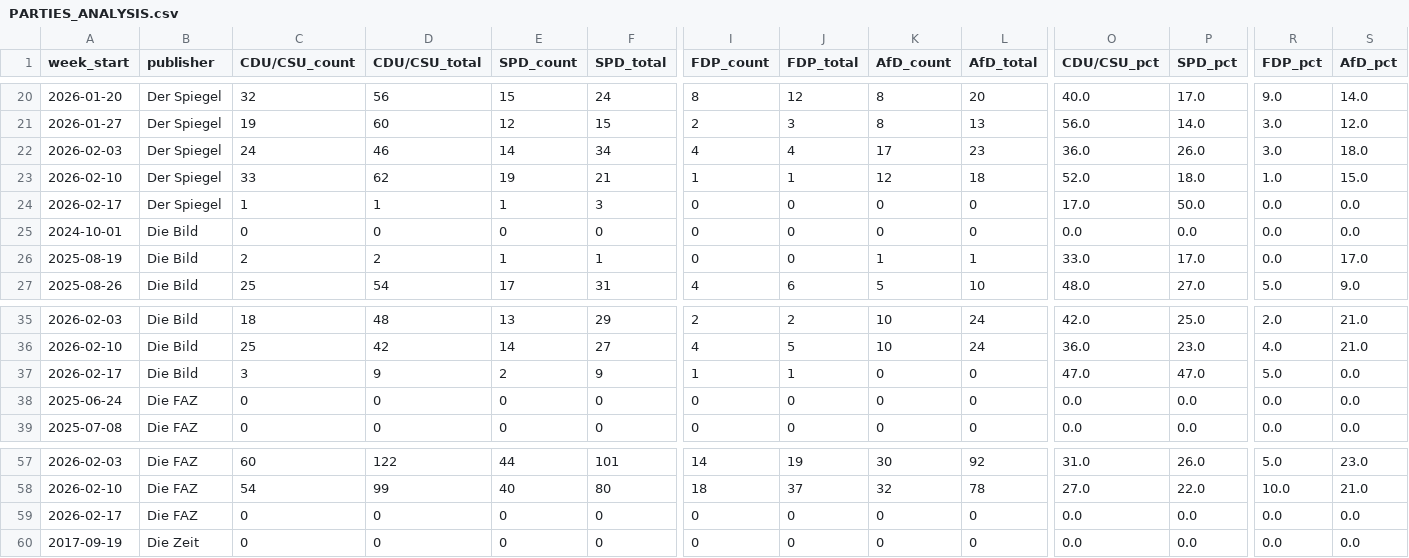
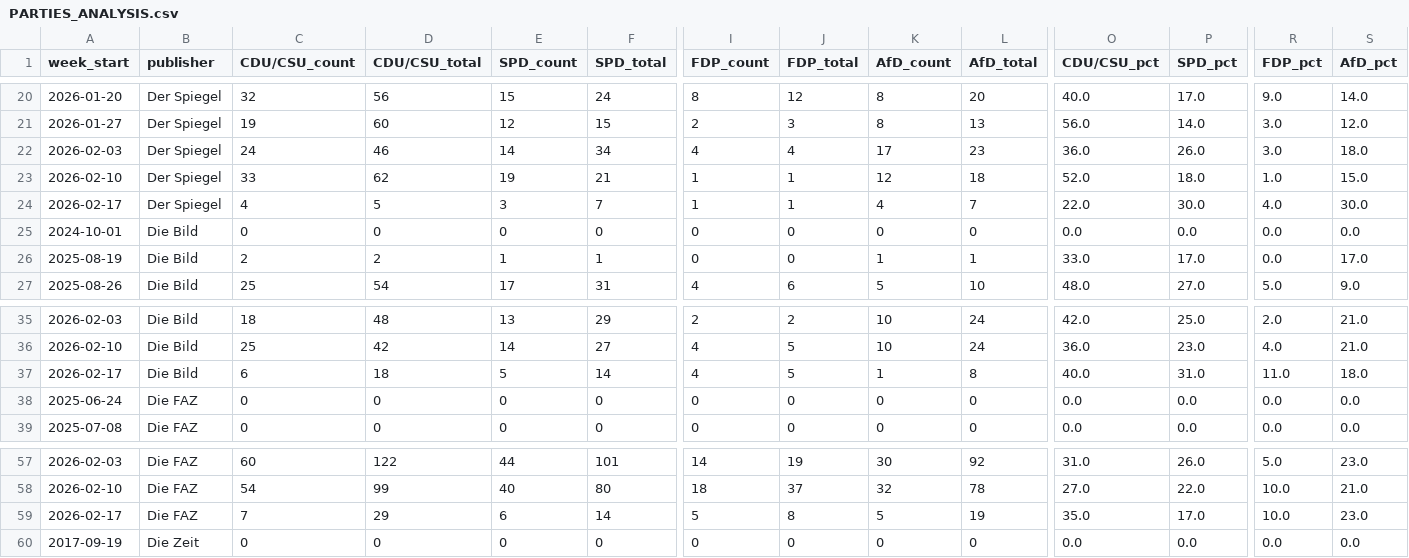
Before and after one commit to sakulmot99/Media-Monitoring, a CSV file: datasets/PARTIES_ANALYSIS.csv, drawn as a sheet; only a part is shown, gaps mark what is left out; removed rows and columns are numbered as before the commit, all else as after; rows hold the shown columns only; the diff names each change by its address in the sheet, - before the commit and + after, or states it on an @@ line.

```diff
--- a/datasets/PARTIES_ANALYSIS.csv
+++ b/datasets/PARTIES_ANALYSIS.csv
-row 24: 2026-02-17 | Der Spiegel | 1 | 1 | 1 | 3 | 0 | 0 | 0 | 0 | 17.0 | 50.0 | 0.0 | 0.0
+row 24: 2026-02-17 | Der Spiegel | 4 | 5 | 3 | 7 | 1 | 1 | 4 | 7 | 22.0 | 30.0 | 4.0 | 30.0
-C37 (CDU/CSU_count): 3
+C37 (CDU/CSU_count): 6
-D37 (CDU/CSU_total): 9
+D37 (CDU/CSU_total): 18
-E37 (SPD_count): 2
+E37 (SPD_count): 5
-F37 (SPD_total): 9
+F37 (SPD_total): 14
-I37 (FDP_count): 1
+I37 (FDP_count): 4
-J37 (FDP_total): 1
+J37 (FDP_total): 5
-K37 (AfD_count): 0
+K37 (AfD_count): 1
-L37 (AfD_total): 0
+L37 (AfD_total): 8
-O37 (CDU/CSU_pct): 47.0
+O37 (CDU/CSU_pct): 40.0
-P37 (SPD_pct): 47.0
+P37 (SPD_pct): 31.0
-R37 (FDP_pct): 5.0
+R37 (FDP_pct): 11.0
-S37 (AfD_pct): 0.0
+S37 (AfD_pct): 18.0
-row 59: 2026-02-17 | Die FAZ | 0 | 0 | 0 | 0 | 0 | 0 | 0 | 0 | 0.0 | 0.0 | 0.0 | 0.0
+row 59: 2026-02-17 | Die FAZ | 7 | 29 | 6 | 14 | 5 | 8 | 5 | 19 | 35.0 | 17.0 | 10.0 | 23.0
```
